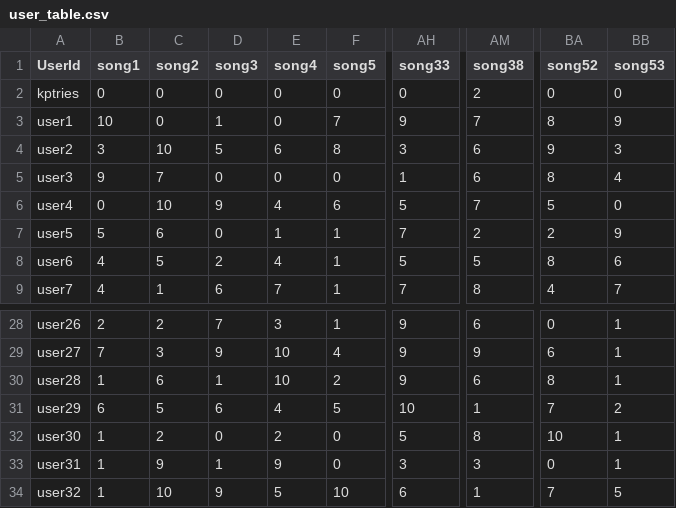
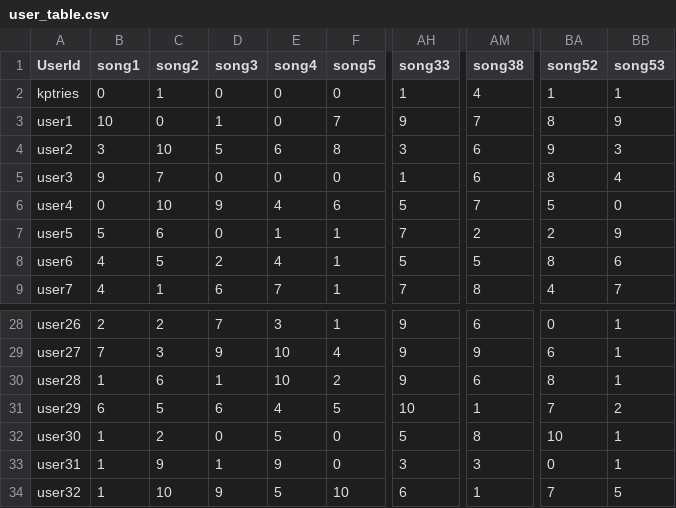
Before and after one commit to kptriescoding/MusicRecommendationSystem, a CSV file: src/main/java/CSVFiles/user_table.csv, drawn as a sheet; only a part is shown, gaps mark what is left out; the diff names each change by its address in the sheet, - before the commit and + after, or states it on an @@ line.

```diff
--- a/src/main/java/CSVFiles/user_table.csv
+++ b/src/main/java/CSVFiles/user_table.csv
-C2 (song2): 0
+C2 (song2): 1
-AH2 (song33): 0
+AH2 (song33): 1
-AM2 (song38): 2
+AM2 (song38): 4
-BA2 (song52): 0
+BA2 (song52): 1
-BB2 (song53): 0
+BB2 (song53): 1
-E32 (song4): 2
+E32 (song4): 5
```
Also changed, not shown: src/main/java/CSVFiles/song_data.csv, 1 other file.
